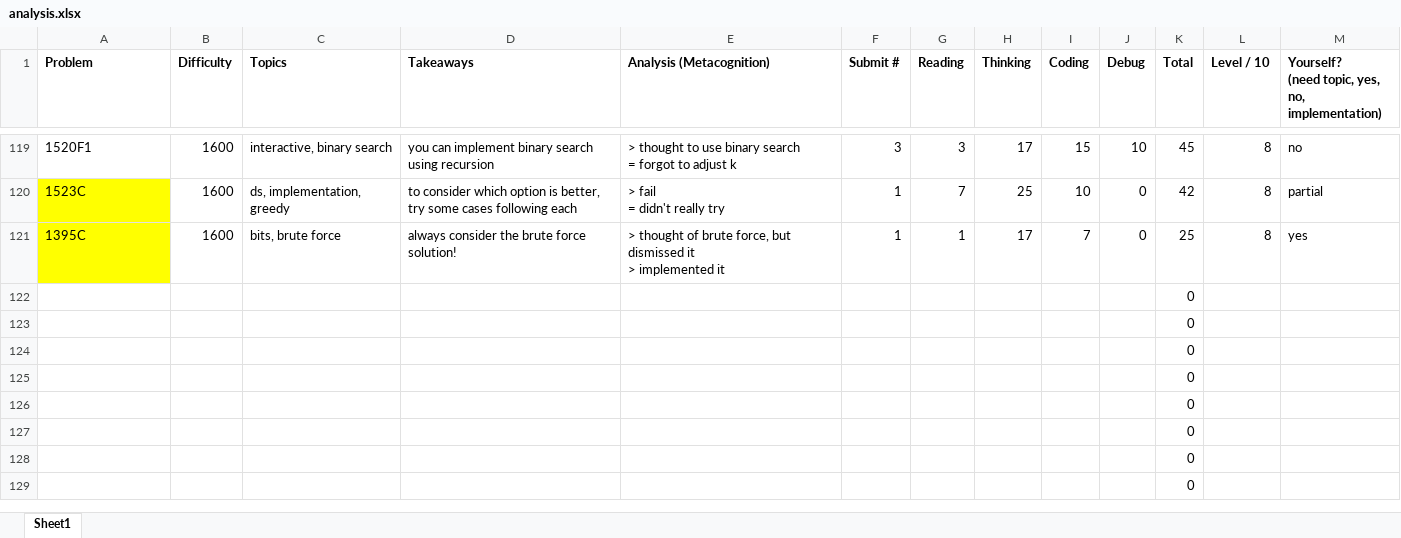
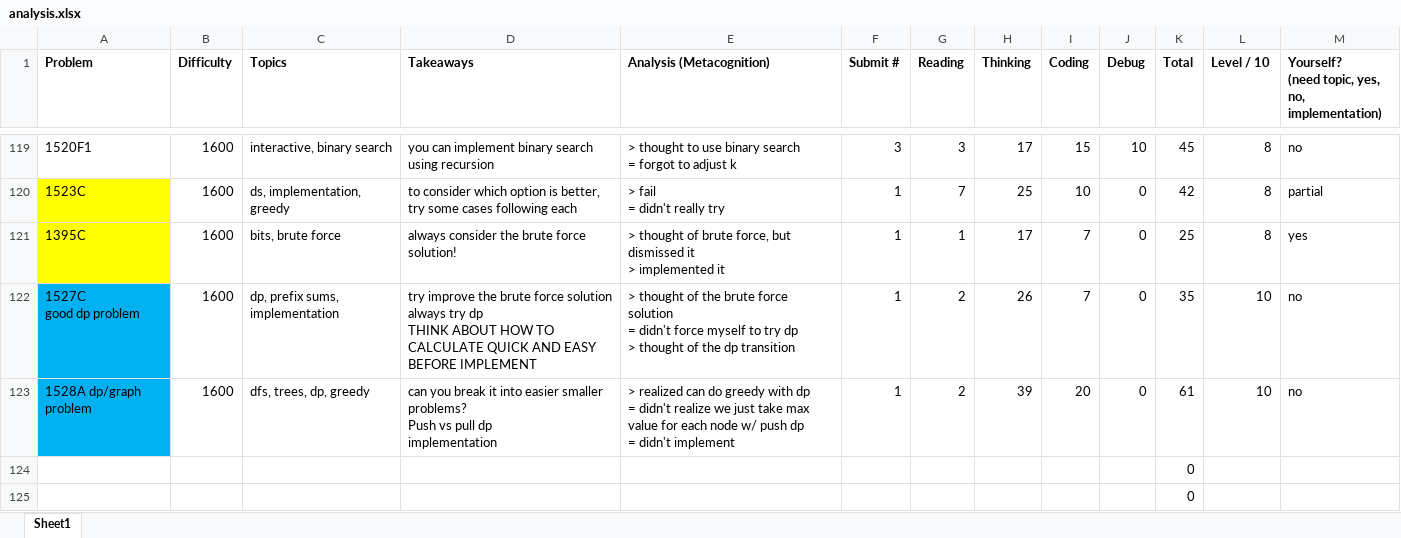
Before and after one commit to tfg1434/cp, an Excel workbook: analysis.xlsx, sheet Sheet1, drawn as a sheet; only a part is shown, gaps mark what is left out; the shorter side is filled out with more unchanged rows; values as stored, in another font and other column widths than the file's, no borders; conditional formats not drawn; removed rows and columns are numbered as before the commit, all else as after; ↵ is a line break in a cell; the diff names each change by its address in the sheet, - before the commit and + after, or states it on an @@ line.

```diff
--- a/analysis.xlsx (sheet Sheet1)
+++ b/analysis.xlsx (sheet Sheet1)
-row 122:  |  |  |  |  |  |  |  |  |  | 0
-row 123:  |  |  |  |  |  |  |  |  |  | 0
+row 122: 1527C ↵ good dp problem | 1600 | dp, prefix sums, implementation | try improve the brute force solution ↵ always try dp ↵ THINK ABOUT HOW TO CALCULATE QUICK AND EASY BEFORE IMPLEMENT | > thought of the brute force solution ↵ = didn't force myself to try dp ↵ > thought of the dp transition | 1 | 2 | 26 | 7 | 0 | 35 | 10 | no
+row 123: 1528A dp/graph problem | 1600 | dfs, trees, dp, greedy | can you break it into easier smaller problems? ↵ Push vs pull dp ↵ implementation | > realized can do greedy with dp ↵ = didn't realize we just take max value for each node w/ push dp ↵ = didn't implement | 1 | 2 | 39 | 20 | 0 | 61 | 10 | no
```
Also changed, not shown: 1 other file.
